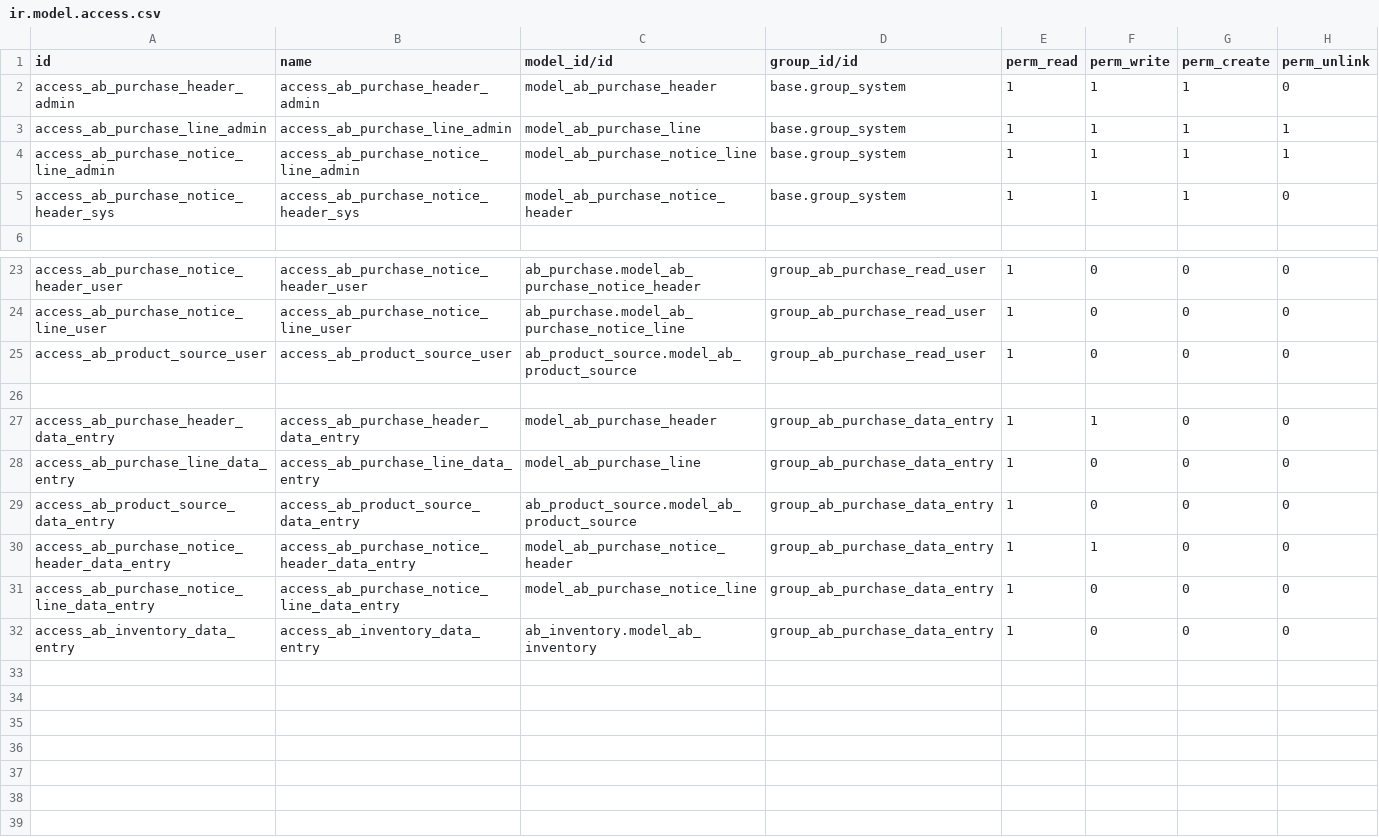
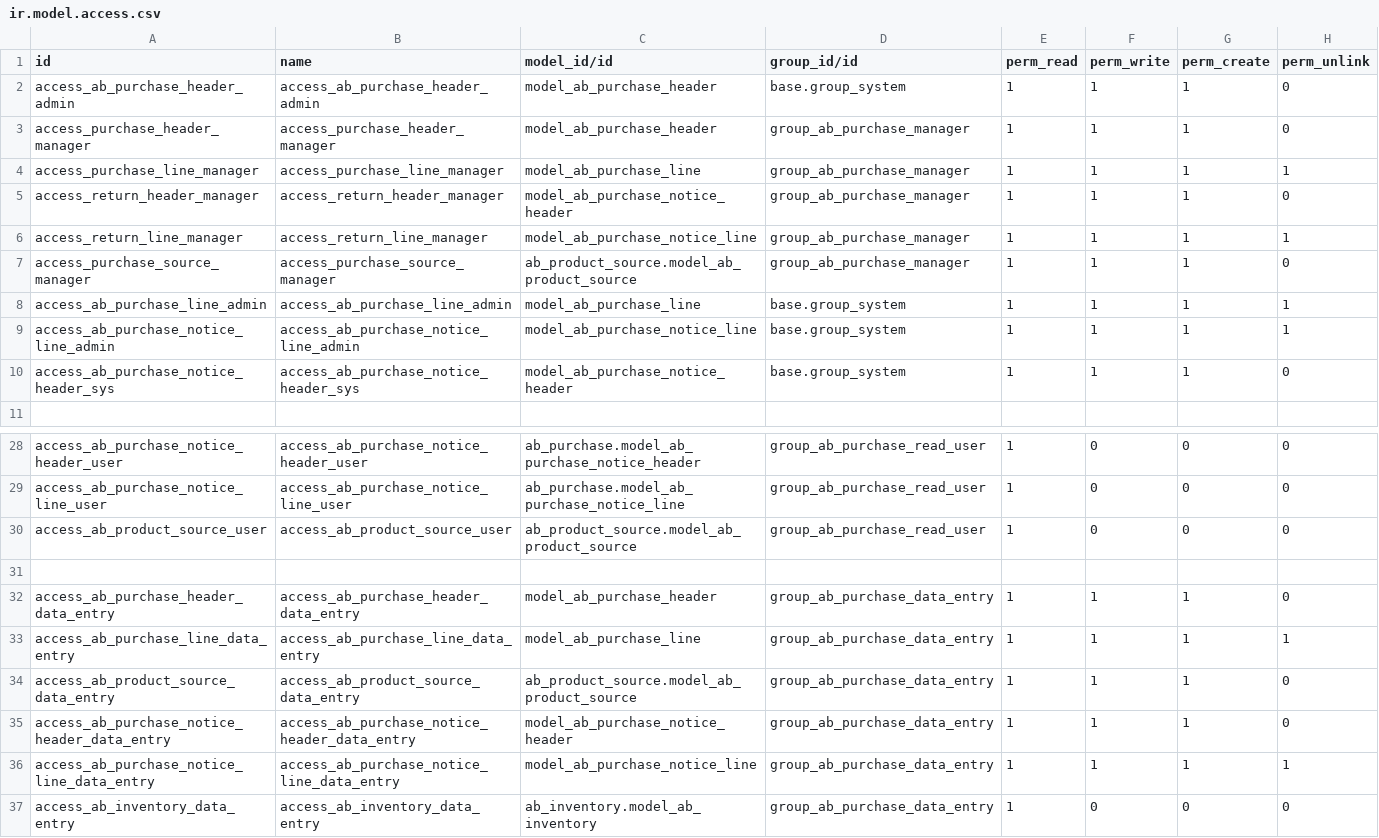
Before and after one commit to abdinpharmacies/hr, a CSV file: ab_purchase/security/ir.model.access.csv, drawn as a sheet; only a part is shown, gaps mark what is left out.

Commit message:
ab_purchase/feat: add keyboard data entry and link purchase returns to inventory

```diff
--- a/ab_purchase/security/ir.model.access.csv
+++ b/ab_purchase/security/ir.model.access.csv
@@ -2,2 +2,7 @@ id,name,model_id/id,group_id/id,perm_read,perm_write,perm_create,perm_unlink
 access_ab_purchase_header_admin,access_ab_purchase_header_admin,model_ab_purchase_header,base.group_system,1,1,1,0
+access_purchase_header_manager,access_purchase_header_manager,model_ab_purchase_header,group_ab_purchase_manager,1,1,1,0
+access_purchase_line_manager,access_purchase_line_manager,model_ab_purchase_line,group_ab_purchase_manager,1,1,1,1
+access_return_header_manager,access_return_header_manager,model_ab_purchase_notice_header,group_ab_purchase_manager,1,1,1,0
+access_return_line_manager,access_return_line_manager,model_ab_purchase_notice_line,group_ab_purchase_manager,1,1,1,1
+access_purchase_source_manager,access_purchase_source_manager,ab_product_source.model_ab_product_source,group_ab_purchase_manager,1,1,1,0
 access_ab_purchase_line_admin,access_ab_purchase_line_admin,model_ab_purchase_line,base.group_system,1,1,1,1
@@ -26,7 +31,7 @@ access_ab_product_source_user,access_ab_product_source_user,ab_product_source.mo
 
-access_ab_purchase_header_data_entry,access_ab_purchase_header_data_entry,model_ab_purchase_header,group_ab_purchase_data_entry,1,1,0,0
-access_ab_purchase_line_data_entry,access_ab_purchase_line_data_entry,model_ab_purchase_line,group_ab_purchase_data_entry,1,0,0,0
-access_ab_product_source_data_entry,access_ab_product_source_data_entry,ab_product_source.model_ab_product_source,group_ab_purchase_data_entry,1,0,0,0
-access_ab_purchase_notice_header_data_entry,access_ab_purchase_notice_header_data_entry,model_ab_purchase_notice_header,group_ab_purchase_data_entry,1,1,0,0
-access_ab_purchase_notice_line_data_entry,access_ab_purchase_notice_line_data_entry,model_ab_purchase_notice_line,group_ab_purchase_data_entry,1,0,0,0
+access_ab_purchase_header_data_entry,access_ab_purchase_header_data_entry,model_ab_purchase_header,group_ab_purchase_data_entry,1,1,1,0
+access_ab_purchase_line_data_entry,access_ab_purchase_line_data_entry,model_ab_purchase_line,group_ab_purchase_data_entry,1,1,1,1
+access_ab_product_source_data_entry,access_ab_product_source_data_entry,ab_product_source.model_ab_product_source,group_ab_purchase_data_entry,1,1,1,0
+access_ab_purchase_notice_header_data_entry,access_ab_purchase_notice_header_data_entry,model_ab_purchase_notice_header,group_ab_purchase_data_entry,1,1,1,0
+access_ab_purchase_notice_line_data_entry,access_ab_purchase_notice_line_data_entry,model_ab_purchase_notice_line,group_ab_purchase_data_entry,1,1,1,1
 access_ab_inventory_data_entry,access_ab_inventory_data_entry,ab_inventory.model_ab_inventory,group_ab_purchase_data_entry,1,0,0,0
```
Also changed, not shown: 23 other files.
